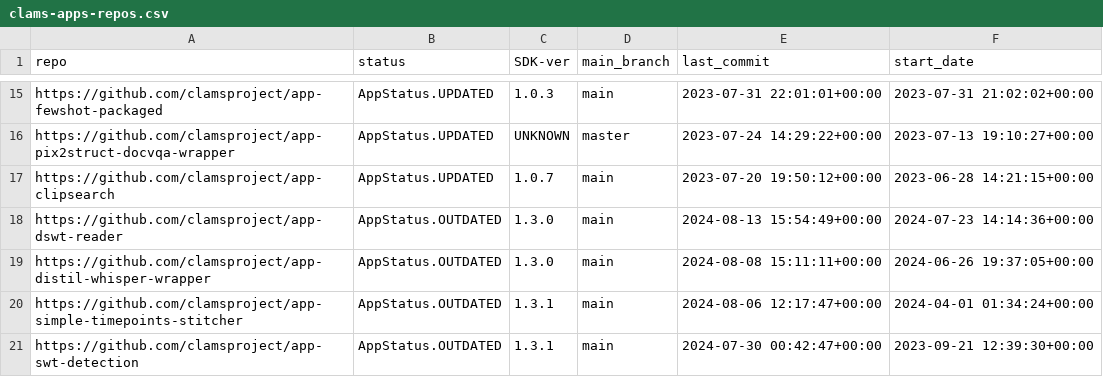
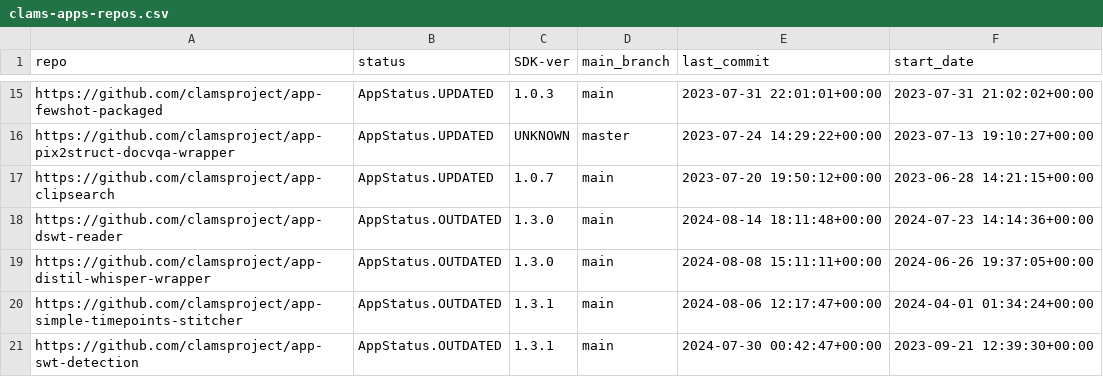
Before and after one commit to keighrim/ghactions-tester, a CSV file: clams-apps-repos.csv, drawn as a sheet; only a part is shown, gaps mark what is left out.

Commit message:
updating app development dashboard file

```diff
--- a/clams-apps-repos.csv
+++ b/clams-apps-repos.csv
@@ -17,3 +17,3 @@ https://github.com/clamsproject/app-pix2struct-docvqa-wrapper,AppStatus.UPDATED,
 https://github.com/clamsproject/app-clipsearch,AppStatus.UPDATED,1.0.7,main,2023-07-20 19:50:12+00:00,2023-06-28 14:21:15+00:00
-https://github.com/clamsproject/app-dswt-reader,AppStatus.OUTDATED,1.3.0,main,2024-08-13 15:54:49+00:00,2024-07-23 14:14:36+00:00
+https://github.com/clamsproject/app-dswt-reader,AppStatus.OUTDATED,1.3.0,main,2024-08-14 18:11:48+00:00,2024-07-23 14:14:36+00:00
 https://github.com/clamsproject/app-distil-whisper-wrapper,AppStatus.OUTDATED,1.3.0,main,2024-08-08 15:11:11+00:00,2024-06-26 19:37:05+00:00
```
